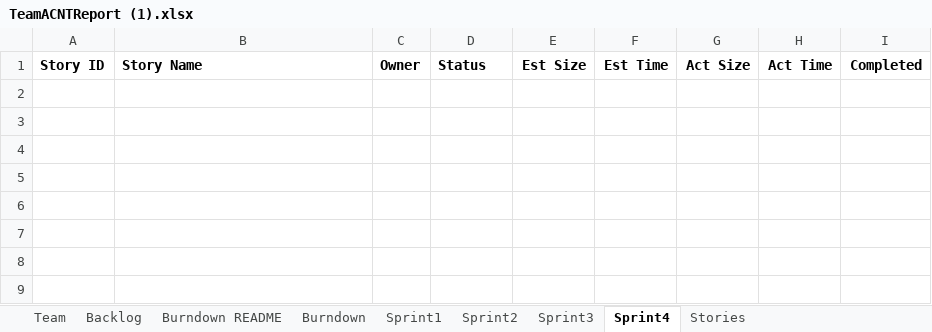
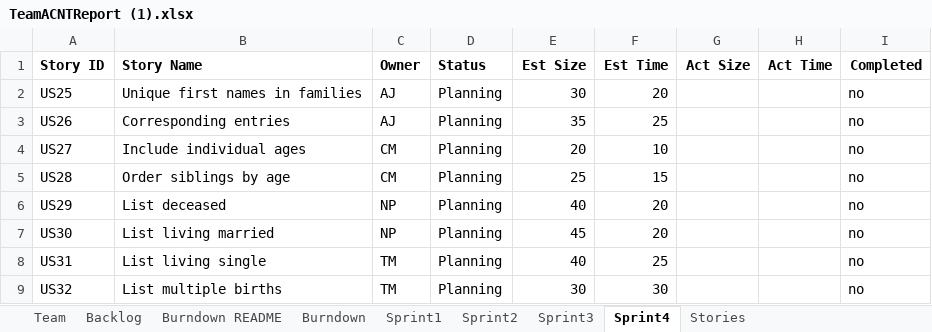
Before and after one commit to tmcshea/555project, an Excel workbook: TeamACNTReport (1).xlsx, sheet Sprint4, drawn as a sheet; values as stored, in another font and other column widths than the file's, no borders; the diff names each change by its address in the sheet, - before the commit and + after, or states it on an @@ line.

```diff
--- a/TeamACNTReport (1).xlsx (sheet Sprint4)
+++ b/TeamACNTReport (1).xlsx (sheet Sprint4)
+row 2: US25 | Unique first names in families | AJ | Planning | 30 | 20 |  |  | no
+row 3: US26 | Corresponding entries | AJ | Planning | 35 | 25 |  |  | no
+row 4: US27 | Include individual ages | CM | Planning | 20 | 10 |  |  | no
+row 5: US28 | Order siblings by age | CM | Planning | 25 | 15 |  |  | no
+row 6: US29 | List deceased | NP | Planning | 40 | 20 |  |  | no
+row 7: US30 | List living married | NP | Planning | 45 | 20 |  |  | no
+row 8: US31 | List living single | TM | Planning | 40 | 25 |  |  | no
+row 9: US32 | List multiple births | TM | Planning | 30 | 30 |  |  | no
```
Also changed, not shown: sheet Sprint3, sheet Backlog, sheet Burndown, charts or pictures, 2 other files.
